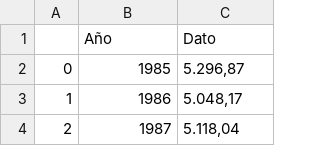
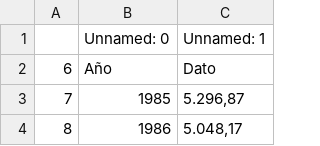
Before and after one commit to juanluishg/dataproject1, a CSV file: Data/Madrid/density_madrid.csv, drawn as a sheet; only a part is shown; the shorter side is filled out with more unchanged rows; addresses are those after the commit; the diff names each change by its address in the sheet, - before the commit and + after, or states it on an @@ line.

```diff
--- a/Data/Madrid/density_madrid.csv
+++ b/Data/Madrid/density_madrid.csv
+row 1:  | Unnamed: 0 | Unnamed: 1
@@ column A renumbered from row 2 down @@
```
Also changed, not shown: Data/Madrid/population_madrid.csv, 1 other file.
